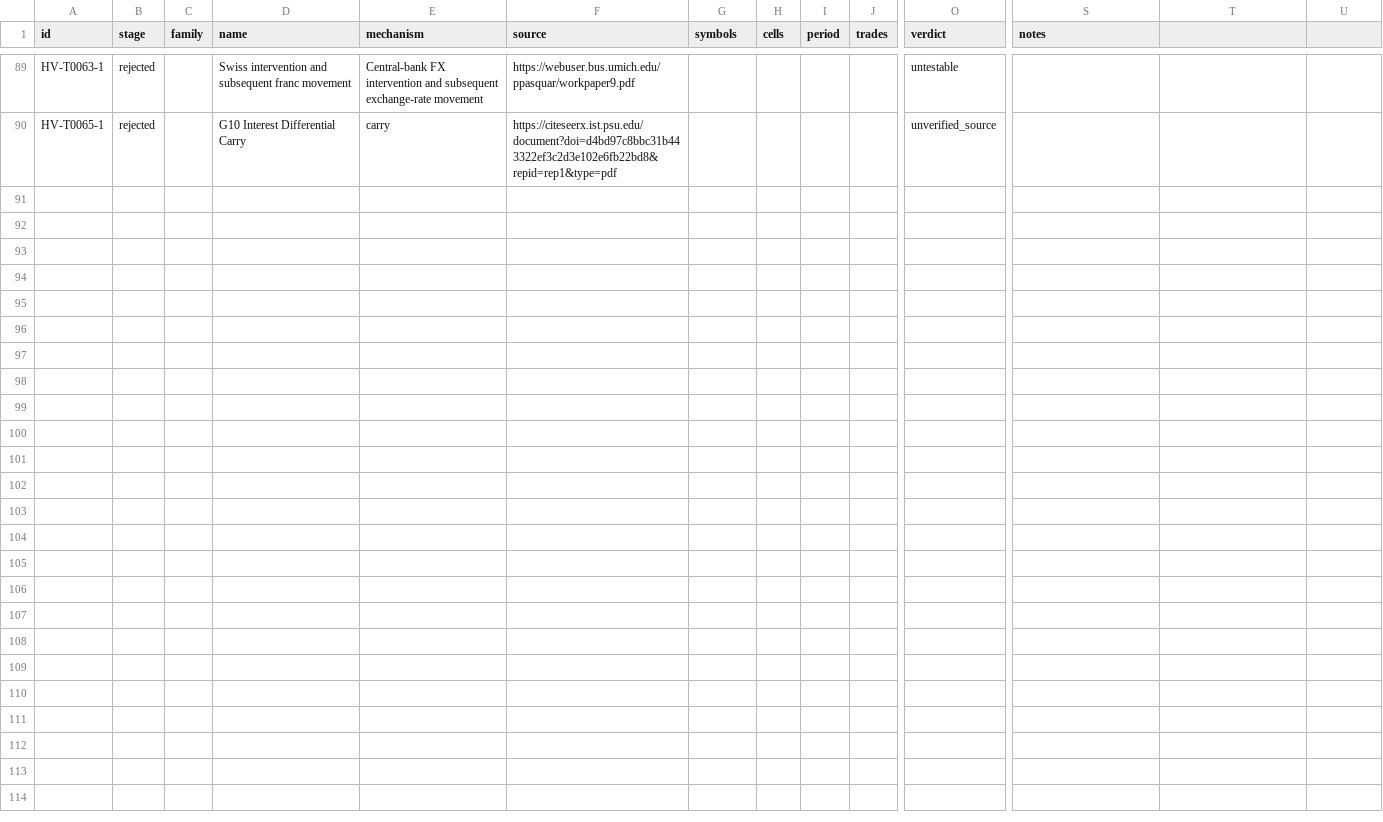
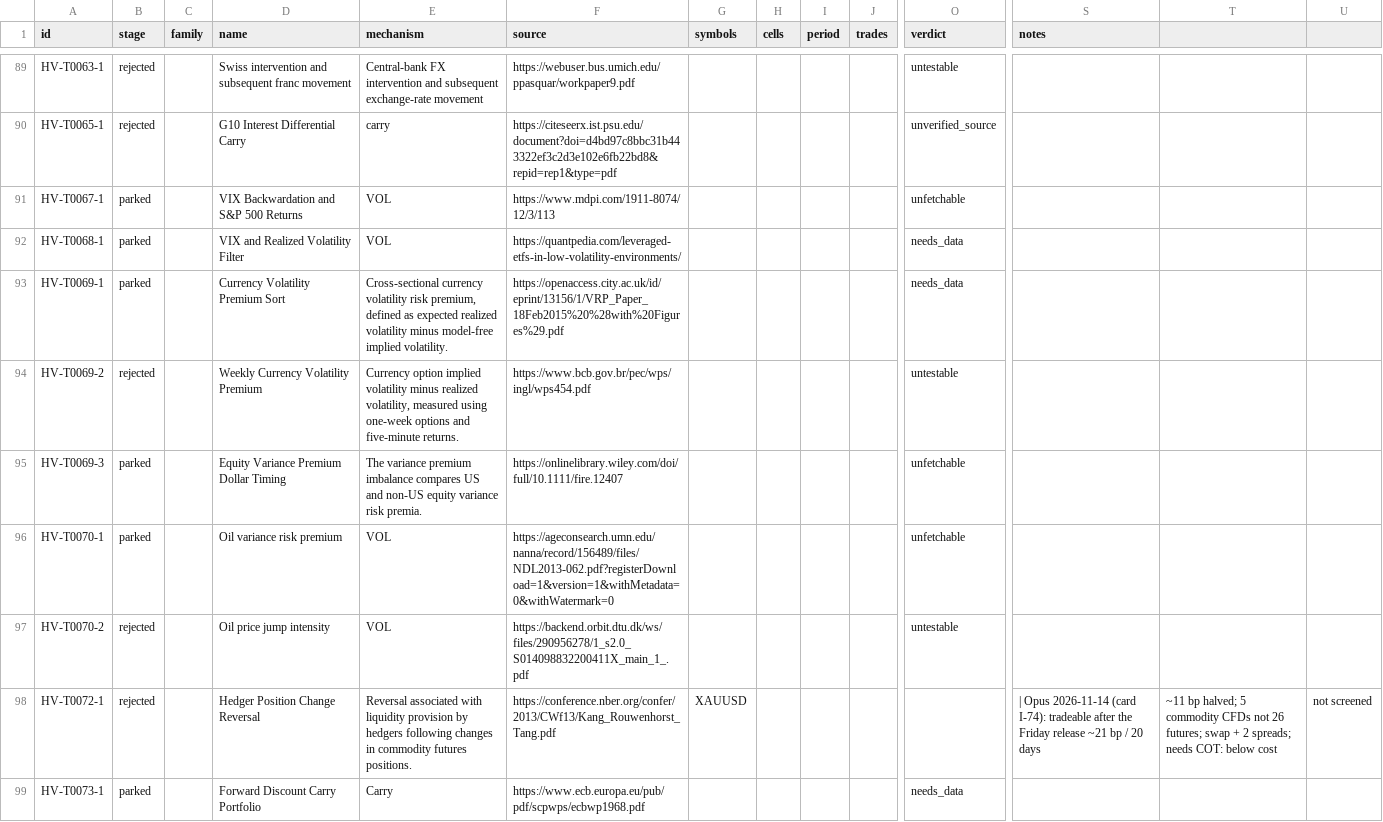
Before and after one commit to hslu-jwn/claude-backtester_V2, a CSV file: research/ledger.csv, drawn as a sheet; only a part is shown, gaps mark what is left out; rows hold the shown columns only; the diff names each change by its address in the sheet, - before the commit and + after, or states it on an @@ line.

```diff
--- a/research/ledger.csv
+++ b/research/ledger.csv
+row 91: HV-T0067-1 | parked |  | VIX Backwardation and S&P 500 Returns | VOL | https://www.mdpi.com/1911-8074/12/3/113 |  |  |  |  | unfetchable
+row 92: HV-T0068-1 | parked |  | VIX and Realized Volatility Filter | VOL | https://quantpedia.com/leveraged-etfs-in-low-volatility-environments/ |  |  |  |  | needs_data
+row 93: HV-T0069-1 | parked |  | Currency Volatility Premium Sort | Cross-sectional currency volatility risk premium, defined as expected realized volatility minus model-free implied volatility. | https://openaccess.city.ac.uk/id/eprint/13156/1/VRP_Paper_18Feb2015%20%28with%20Figures%29.pdf |  |  |  |  | needs_data
+row 94: HV-T0069-2 | rejected |  | Weekly Currency Volatility Premium | Currency option implied volatility minus realized volatility, measured using one-week options and five-minute returns. | https://www.bcb.gov.br/pec/wps/ingl/wps454.pdf |  |  |  |  | untestable
+row 95: HV-T0069-3 | parked |  | Equity Variance Premium Dollar Timing | The variance premium imbalance compares US and non-US equity variance risk premia. | https://onlinelibrary.wiley.com/doi/full/10.1111/fire.12407 |  |  |  |  | unfetchable
+row 96: HV-T0070-1 | parked |  | Oil variance risk premium | VOL | https://ageconsearch.umn.edu/nanna/record/156489/files/NDL2013-062.pdf?registerDownload=1&version=1&withMetadata=0&withWatermark=0 |  |  |  |  | unfetchable
+row 97: HV-T0070-2 | rejected |  | Oil price jump intensity | VOL | https://backend.orbit.dtu.dk/ws/files/290956278/1_s2.0_S014098832200411X_main_1_.pdf |  |  |  |  | untestable
+row 98: HV-T0072-1 | rejected |  | Hedger Position Change Reversal | Reversal associated with liquidity provision by hedgers following changes in commodity futures positions. | https://conference.nber.org/confer/2013/CWf13/Kang_Rouwenhorst_Tang.pdf | XAUUSD |  |  |  |  | | Opus 2026-11-14 (card I-74): tradeable after the Friday release ~21 bp / 20 days | ~11 bp halved; 5 commodity CFDs not 26 futures; swap + 2 spreads; needs COT: below cost | not screened
+row 99: HV-T0073-1 | parked |  | Forward Discount Carry Portfolio | Carry | https://www.ecb.europa.eu/pub/pdf/scpwps/ecbwp1968.pdf |  |  |  |  | needs_data
```
Also changed, not shown: research/harvest/tasks.csv, 11 other files.
